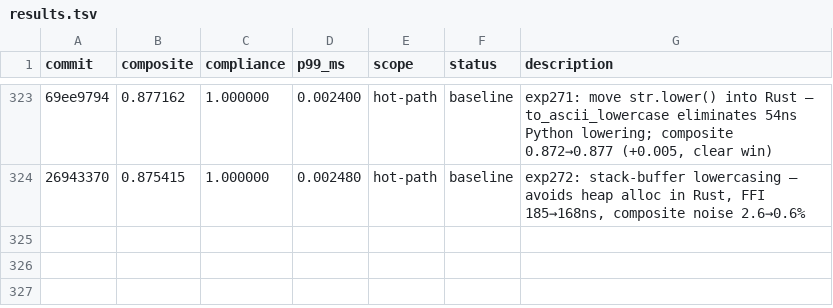
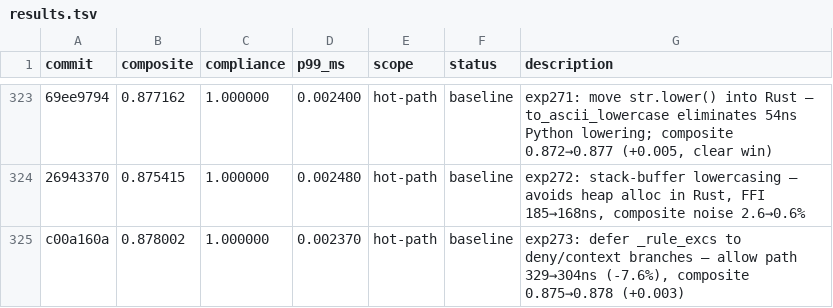
Before and after one commit to dislovelhl/acgs-lite, a TSV file: autoresearch/results.tsv, drawn as a sheet; only a part is shown, gaps mark what is left out; the diff names each change by its address in the sheet, - before the commit and + after, or states it on an @@ line.

Commit message:
autoresearch: log exp272-273 results

```diff
--- a/autoresearch/results.tsv
+++ b/autoresearch/results.tsv
+row 325: c00a160a | 0.878002 | 1.000000 | 0.002370 | hot-path | baseline | exp273: defer _rule_excs to deny/context branches — allow path 329→304ns (-7.6%), composite 0.875→0.878 (+0.003)
```
